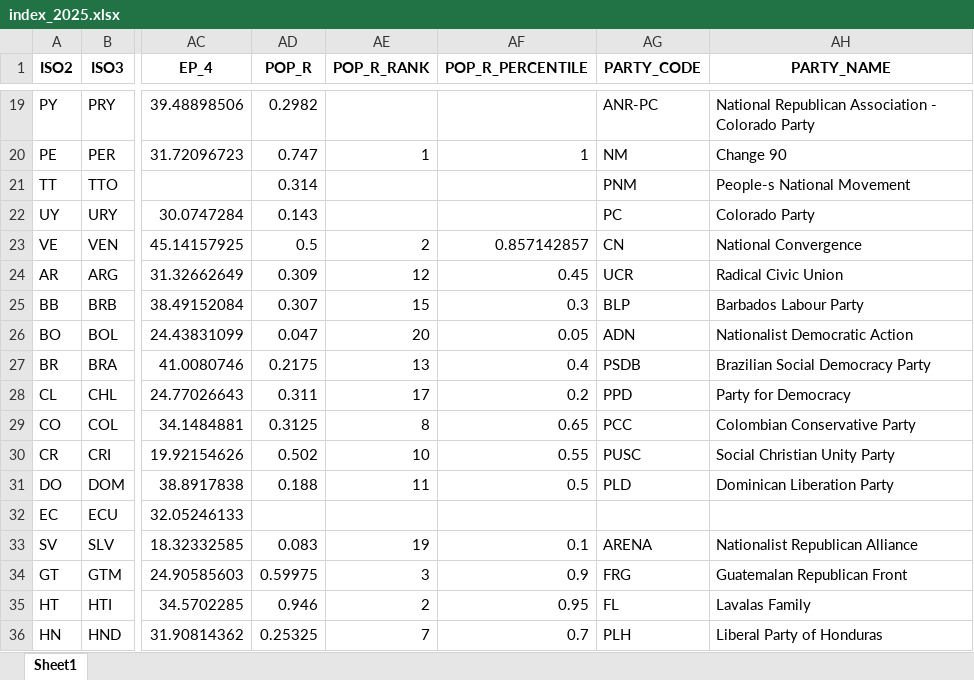
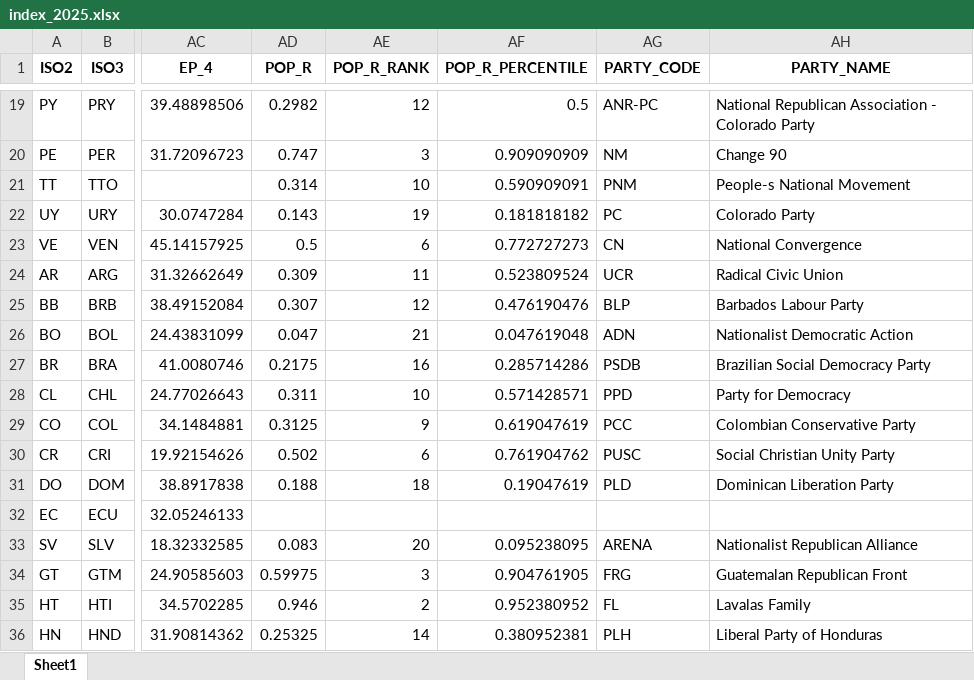
Before and after one commit to ncachanosky/populism-index, an Excel workbook: 2025/index_2025.xlsx, sheet Sheet1, drawn as a sheet; only a part is shown, gaps mark what is left out; values as stored, in another font and other column widths than the file's, no borders; the diff covers the shown part only; the diff names each change by its address in the sheet, - before the commit and + after, or states it on an @@ line.

```diff
--- a/2025/index_2025.xlsx (sheet Sheet1)
+++ b/2025/index_2025.xlsx (sheet Sheet1)
-AE19 (POP_R_RANK): (empty)
+AE19 (POP_R_RANK): 12
-AF19 (POP_R_PERCENTILE): (empty)
+AF19 (POP_R_PERCENTILE): 0.5
-AE20 (POP_R_RANK): 1
+AE20 (POP_R_RANK): 3
-AF20 (POP_R_PERCENTILE): 1
+AF20 (POP_R_PERCENTILE): 0.909090909
-AE21 (POP_R_RANK): (empty)
+AE21 (POP_R_RANK): 10
-AF21 (POP_R_PERCENTILE): (empty)
+AF21 (POP_R_PERCENTILE): 0.590909091
-AE22 (POP_R_RANK): (empty)
+AE22 (POP_R_RANK): 19
-AF22 (POP_R_PERCENTILE): (empty)
+AF22 (POP_R_PERCENTILE): 0.181818182
-AE23 (POP_R_RANK): 2
+AE23 (POP_R_RANK): 6
-AF23 (POP_R_PERCENTILE): 0.857142857
+AF23 (POP_R_PERCENTILE): 0.772727273
-AE24 (POP_R_RANK): 12
+AE24 (POP_R_RANK): 11
-AF24 (POP_R_PERCENTILE): 0.45
+AF24 (POP_R_PERCENTILE): 0.523809524
-AE25 (POP_R_RANK): 15
+AE25 (POP_R_RANK): 12
-AF25 (POP_R_PERCENTILE): 0.3
+AF25 (POP_R_PERCENTILE): 0.476190476
-AE26 (POP_R_RANK): 20
+AE26 (POP_R_RANK): 21
-AF26 (POP_R_PERCENTILE): 0.05
+AF26 (POP_R_PERCENTILE): 0.047619048
-AE27 (POP_R_RANK): 13
+AE27 (POP_R_RANK): 16
-AF27 (POP_R_PERCENTILE): 0.4
+AF27 (POP_R_PERCENTILE): 0.285714286
-AE28 (POP_R_RANK): 17
+AE28 (POP_R_RANK): 10
-AF28 (POP_R_PERCENTILE): 0.2
+AF28 (POP_R_PERCENTILE): 0.571428571
-AE29 (POP_R_RANK): 8
+AE29 (POP_R_RANK): 9
-AF29 (POP_R_PERCENTILE): 0.65
+AF29 (POP_R_PERCENTILE): 0.619047619
-AE30 (POP_R_RANK): 10
+AE30 (POP_R_RANK): 6
-AF30 (POP_R_PERCENTILE): 0.55
+AF30 (POP_R_PERCENTILE): 0.761904762
-AE31 (POP_R_RANK): 11
+AE31 (POP_R_RANK): 18
-AF31 (POP_R_PERCENTILE): 0.5
+AF31 (POP_R_PERCENTILE): 0.19047619
-AE33 (POP_R_RANK): 19
+AE33 (POP_R_RANK): 20
-AF33 (POP_R_PERCENTILE): 0.1
+AF33 (POP_R_PERCENTILE): 0.095238095
-AF34 (POP_R_PERCENTILE): 0.9
+AF34 (POP_R_PERCENTILE): 0.904761905
-AF35 (POP_R_PERCENTILE): 0.95
+AF35 (POP_R_PERCENTILE): 0.952380952
-AE36 (POP_R_RANK): 7
+AE36 (POP_R_RANK): 14
-AF36 (POP_R_PERCENTILE): 0.7
+AF36 (POP_R_PERCENTILE): 0.380952381
```
Also changed, not shown: 722 edited cells elsewhere in this sheet, 6 other files.
